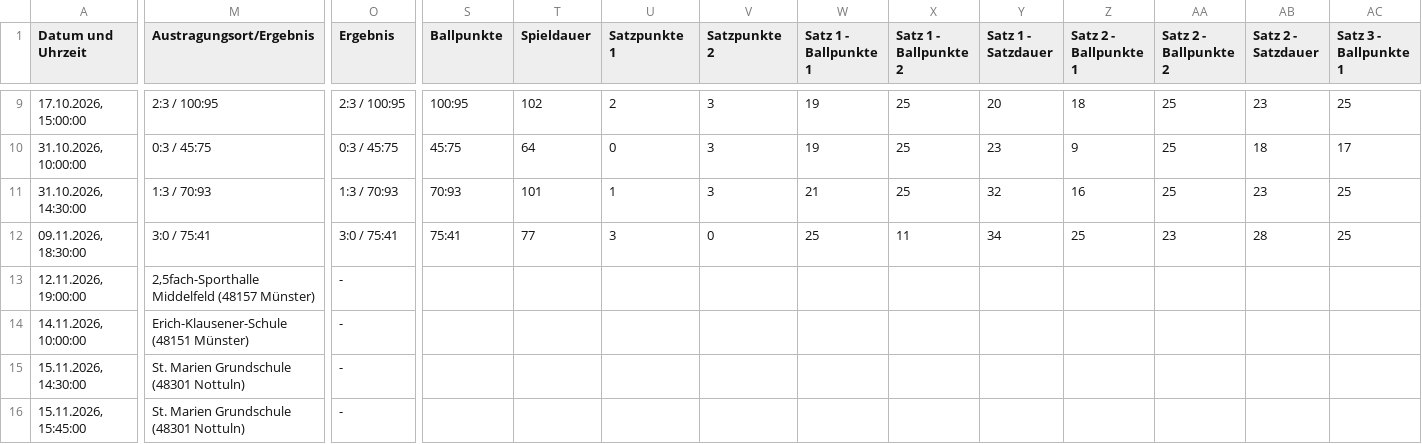
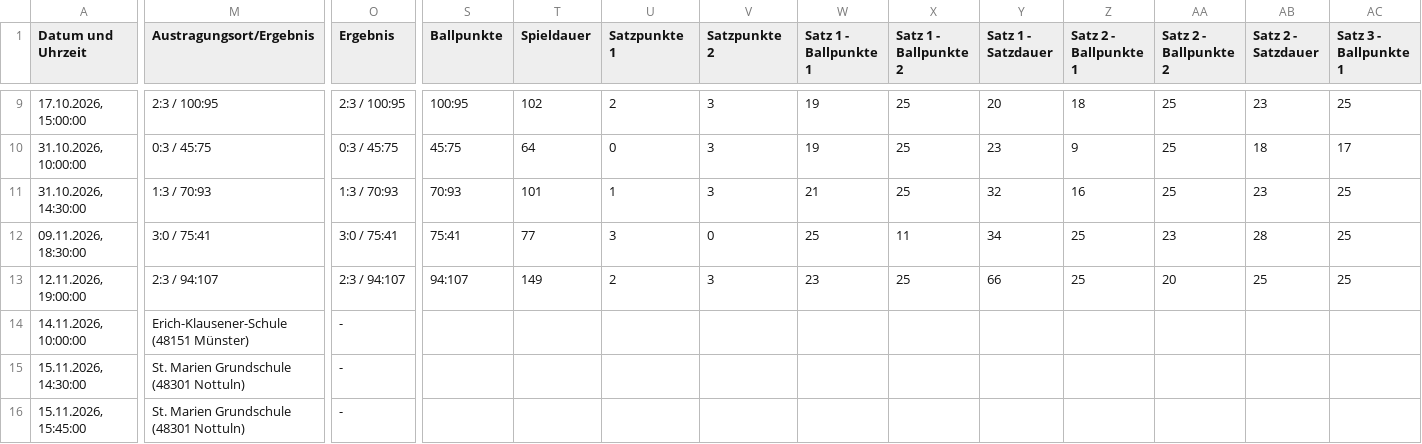
Before and after one commit to uscmuenster/USC-Spielplaene, a CSV file: csvdata/Spielplan_Bezirksklasse_26_Frauen.csv, drawn as a sheet; only a part is shown, gaps mark what is left out; the diff covers the shown part only; the diff names each change by its address in the sheet, - before the commit and + after, or states it on an @@ line.

```diff
--- a/csvdata/Spielplan_Bezirksklasse_26_Frauen.csv
+++ b/csvdata/Spielplan_Bezirksklasse_26_Frauen.csv
-M13 (Austragungsort/Ergebnis): 2,5fach-Sporthalle Middelfeld (48157 Münster)
+M13 (Austragungsort/Ergebnis): 2:3 / 94:107
-O13 (Ergebnis): -
+O13 (Ergebnis): 2:3 / 94:107
-S13 (Ballpunkte): (empty)
+S13 (Ballpunkte): 94:107
-T13 (Spieldauer): (empty)
+T13 (Spieldauer): 149
-U13 (Satzpunkte 1): (empty)
+U13 (Satzpunkte 1): 2
-V13 (Satzpunkte 2): (empty)
+V13 (Satzpunkte 2): 3
-W13 (Satz 1 - Ballpunkte 1): (empty)
+W13 (Satz 1 - Ballpunkte 1): 23
-X13 (Satz 1 - Ballpunkte 2): (empty)
+X13 (Satz 1 - Ballpunkte 2): 25
-Y13 (Satz 1 - Satzdauer): (empty)
+Y13 (Satz 1 - Satzdauer): 66
-Z13 (Satz 2 - Ballpunkte 1): (empty)
+Z13 (Satz 2 - Ballpunkte 1): 25
-AA13 (Satz 2 - Ballpunkte 2): (empty)
+AA13 (Satz 2 - Ballpunkte 2): 20
-AB13 (Satz 2 - Satzdauer): (empty)
+AB13 (Satz 2 - Satzdauer): 25
-AC13 (Satz 3 - Ballpunkte 1): (empty)
+AC13 (Satz 3 - Ballpunkte 1): 25
```
Also changed, not shown: 8 edited cells elsewhere in this file.
